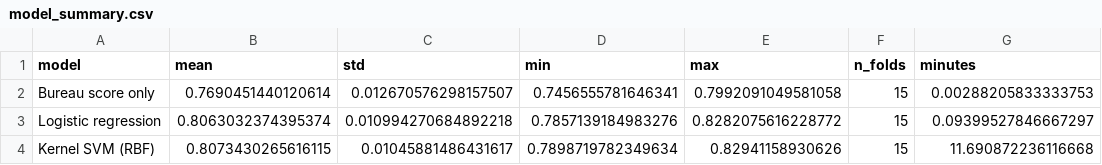
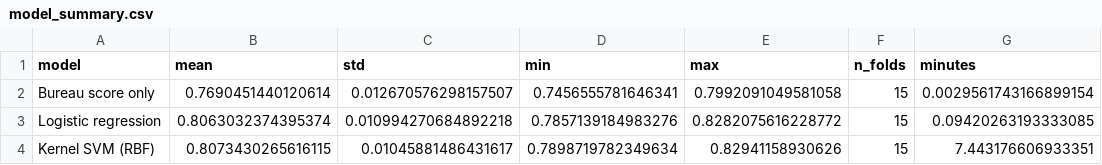
Before and after one commit to dcl3rc/heloc-credit-risk, a CSV file: reports/model_summary.csv, drawn as a sheet.

```diff
--- a/reports/model_summary.csv
+++ b/reports/model_summary.csv
@@ -1,4 +1,4 @@
 model,mean,std,min,max,n_folds,minutes
-Bureau score only,0.7690451440120614,0.012670576298157507,0.7456555781646341,0.7992091049581058,15,0.00288205833333753
-Logistic regression,0.8063032374395374,0.010994270684892218,0.7857139184983276,0.8282075616228772,15,0.09399527846667297
-Kernel SVM (RBF),0.8073430265616115,0.01045881486431617,0.7898719782349634,0.82941158930626,15,11.690872236116668
+Bureau score only,0.7690451440120614,0.012670576298157507,0.7456555781646341,0.7992091049581058,15,0.0029561743166899154
+Logistic regression,0.8063032374395374,0.010994270684892218,0.7857139184983276,0.8282075616228772,15,0.09420263193333085
+Kernel SVM (RBF),0.8073430265616115,0.01045881486431617,0.7898719782349634,0.82941158930626,15,7.443176606933351
```
Also changed, not shown: reports/model_fold_scores.csv, 13 other files.
